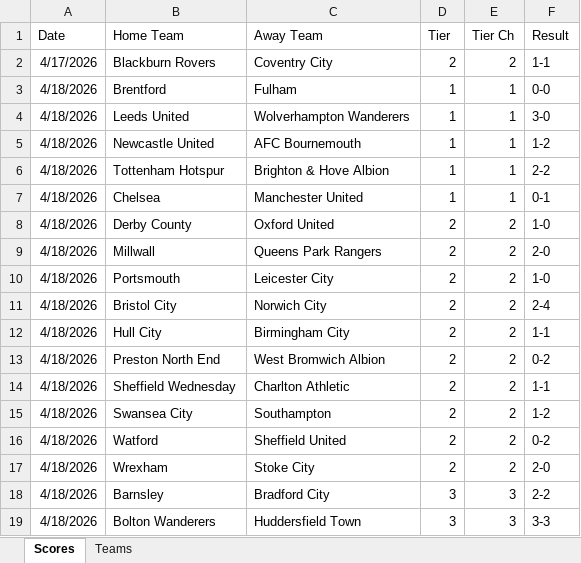
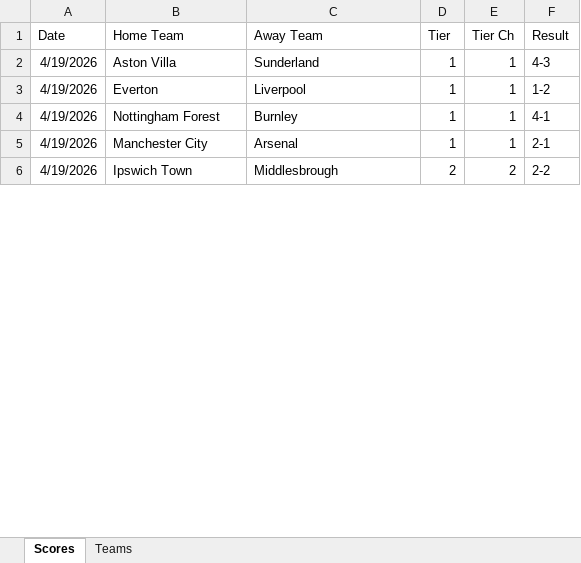
Before and after one commit to seanelvidge/England-football-results, an Excel workbook: .github/tmp_results.xlsx, sheet Scores, drawn as a sheet; only a part is shown; values as stored, in another font and other column widths than the file's, no borders; removed rows and columns are numbered as before the commit, all else as after; the diff covers the shown part only; the diff names each change by its address in the sheet, - before the commit and + after, or states it on an @@ line.

Commit message:
Add files via upload

```diff
--- a/.github/tmp_results.xlsx (sheet Scores)
+++ b/.github/tmp_results.xlsx (sheet Scores)
-row 2: 4/17/2026 | Blackburn Rovers | Coventry City | 2 | 2 | 1-1
-row 3: 4/18/2026 | Brentford | Fulham | 1 | 1 | 0-0
-A2:A5 (Date): 4/18/2026
+A2:A5 (Date): 4/19/2026
-B2 (Home Team): Leeds United
+B2 (Home Team): Aston Villa
-C2 (Away Team): Wolverhampton Wanderers
+C2 (Away Team): Sunderland
-F2 (Result): 3-0
+F2 (Result): 4-3
-B3 (Home Team): Newcastle United
+B3 (Home Team): Everton
-C3 (Away Team): AFC Bournemouth
+C3 (Away Team): Liverpool
-B4 (Home Team): Tottenham Hotspur
+B4 (Home Team): Nottingham Forest
-C4 (Away Team): Brighton & Hove Albion
+C4 (Away Team): Burnley
-F4 (Result): 2-2
+F4 (Result): 4-1
-B5 (Home Team): Chelsea
+B5 (Home Team): Manchester City
-C5 (Away Team): Manchester United
+C5 (Away Team): Arsenal
-F5 (Result): 0-1
+F5 (Result): 2-1
-row 8: 4/18/2026 | Derby County | Oxford United | 2 | 2 | 1-0
-row 9: 4/18/2026 | Millwall | Queens Park Rangers | 2 | 2 | 2-0
-row 10: 4/18/2026 | Portsmouth | Leicester City | 2 | 2 | 1-0
-row 11: 4/18/2026 | Bristol City | Norwich City | 2 | 2 | 2-4
-row 12: 4/18/2026 | Hull City | Birmingham City | 2 | 2 | 1-1
-A6 (Date): 4/18/2026
+A6 (Date): 4/19/2026
-B6 (Home Team): Preston North End
+B6 (Home Team): Ipswich Town
-C6 (Away Team): West Bromwich Albion
+C6 (Away Team): Middlesbrough
-F6 (Result): 0-2
+F6 (Result): 2-2
-row 14: 4/18/2026 | Sheffield Wednesday | Charlton Athletic | 2 | 2 | 1-1
-row 15: 4/18/2026 | Swansea City | Southampton | 2 | 2 | 1-2
-row 16: 4/18/2026 | Watford | Sheffield United | 2 | 2 | 0-2
-row 17: 4/18/2026 | Wrexham | Stoke City | 2 | 2 | 2-0
-row 18: 4/18/2026 | Barnsley | Bradford City | 3 | 3 | 2-2
-row 19: 4/18/2026 | Bolton Wanderers | Huddersfield Town | 3 | 3 | 3-3
```
Also changed, not shown: 17 removed rows and 8 edited cells elsewhere in this sheet, formulas that keep their value.
